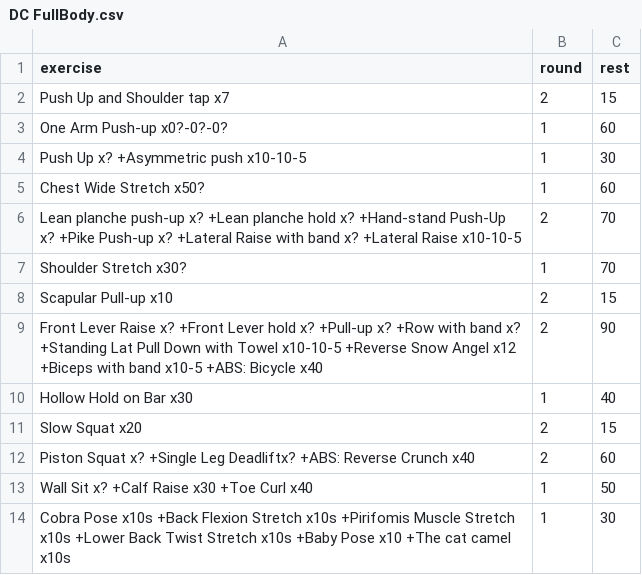
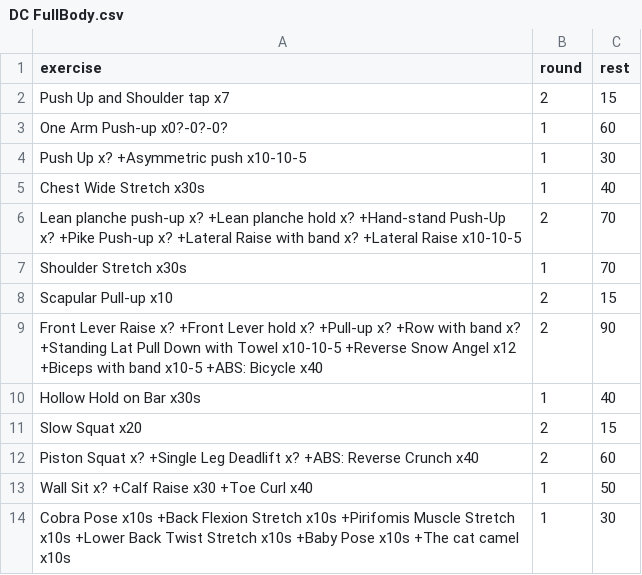
Before and after one commit to taducanh1605/training, a CSV file: Training Program/FullBodyPers/DC Training/DC FullBody.csv, drawn as a sheet.

```diff
--- a/Training Program/FullBodyPers/DC Training/DC FullBody.csv
+++ b/Training Program/FullBodyPers/DC Training/DC FullBody.csv
@@ -4,11 +4,11 @@ One Arm Push-up x0?-0?-0?,1,60
 Push Up x? +Asymmetric push x10-10-5,1,30
-Chest Wide Stretch x50?,1,60
+Chest Wide Stretch x30s,1,40
 Lean planche push-up x? +Lean planche hold x? +Hand-stand Push-Up x? +Pike Push-up x? +Lateral Raise with band x? +Lateral Raise x10-10-5,2,70
-Shoulder Stretch x30?,1,70
+Shoulder Stretch x30s,1,70
 Scapular Pull-up x10,2,15
 Front Lever Raise x? +Front Lever hold x? +Pull-up x? +Row with band x? +Standing Lat Pull Down with Towel x10-10-5 +Reverse Snow Angel x12 +Biceps with band x10-5 +ABS: Bicycle x40,2,90
-Hollow Hold on Bar x30,1,40
+Hollow Hold on Bar x30s,1,40
 Slow Squat x20,2,15
-Piston Squat x? +Single Leg Deadliftx? +ABS: Reverse Crunch x40,2,60
+Piston Squat x? +Single Leg Deadlift x? +ABS: Reverse Crunch x40,2,60
 Wall Sit x? +Calf Raise x30 +Toe Curl x40,1,50
-Cobra Pose x10s +Back Flexion Stretch x10s +Pirifomis Muscle Stretch x10s +Lower Back Twist Stretch x10s +Baby Pose x10 +The cat camel x10s,1,30
+Cobra Pose x10s +Back Flexion Stretch x10s +Pirifomis Muscle Stretch x10s +Lower Back Twist Stretch x10s +Baby Pose x10s +The cat camel x10s,1,30
```
Also changed, not shown: 1 other file.
